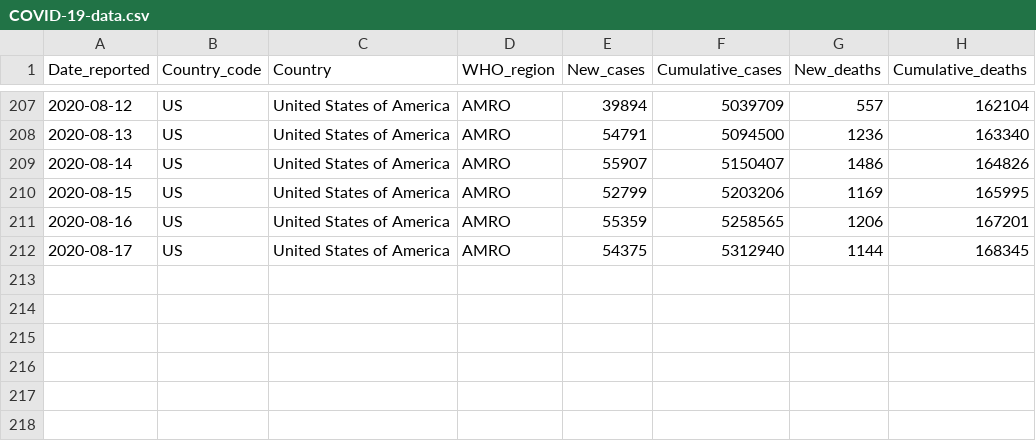
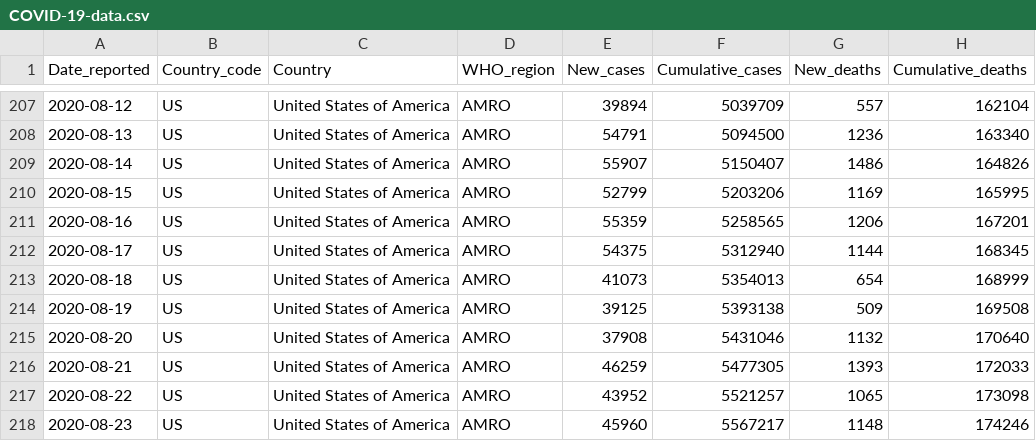
Before and after one commit to rnsavinelli/covid-19, a CSV file: dashboards/United_States_of_America/COVID-19-data.csv, drawn as a sheet; only a part is shown, gaps mark what is left out.

Commit message:
update dashboards to 23/08/20

```diff
--- a/dashboards/United_States_of_America/COVID-19-data.csv
+++ b/dashboards/United_States_of_America/COVID-19-data.csv
@@ -212 +212,7 @@ Date_reported, Country_code, Country, WHO_region, New_cases, Cumulative_cases, N
 2020-08-17,US,United States of America,AMRO,54375,5312940,1144,168345
+2020-08-18,US,United States of America,AMRO,41073,5354013,654,168999
+2020-08-19,US,United States of America,AMRO,39125,5393138,509,169508
+2020-08-20,US,United States of America,AMRO,37908,5431046,1132,170640
+2020-08-21,US,United States of America,AMRO,46259,5477305,1393,172033
+2020-08-22,US,United States of America,AMRO,43952,5521257,1065,173098
+2020-08-23,US,United States of America,AMRO,45960,5567217,1148,174246
```
Also changed, not shown: dashboards/China/COVID-19-data.csv, dashboards/France/COVID-19-data.csv, 41 other files.
